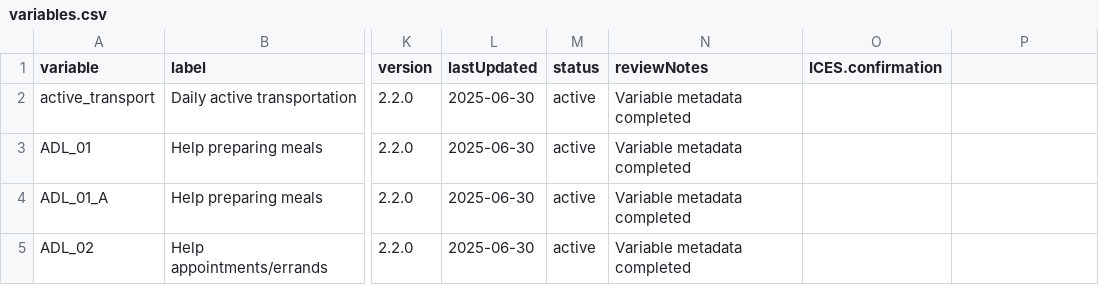
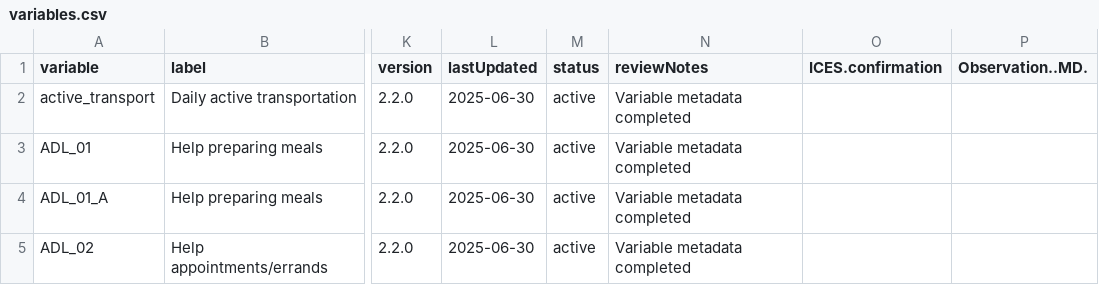
Before and after one commit to Big-Life-Lab/cchsflow, a CSV file: inst/extdata/variables.csv, drawn as a sheet; only a part is shown, gaps mark what is left out; the diff names each change by its address in the sheet, - before the commit and + after, or states it on an @@ line.

Commit message:
Added new column to variables sheet 'Observation..MD.'

```diff
--- a/inst/extdata/variables.csv
+++ b/inst/extdata/variables.csv
-P1: (empty)
+P1: Observation..MD.
```
